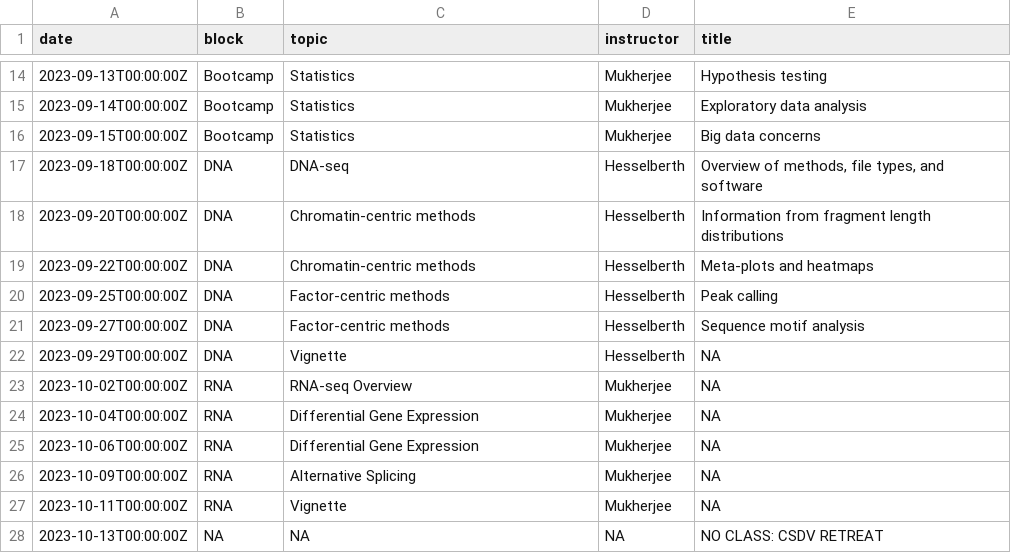
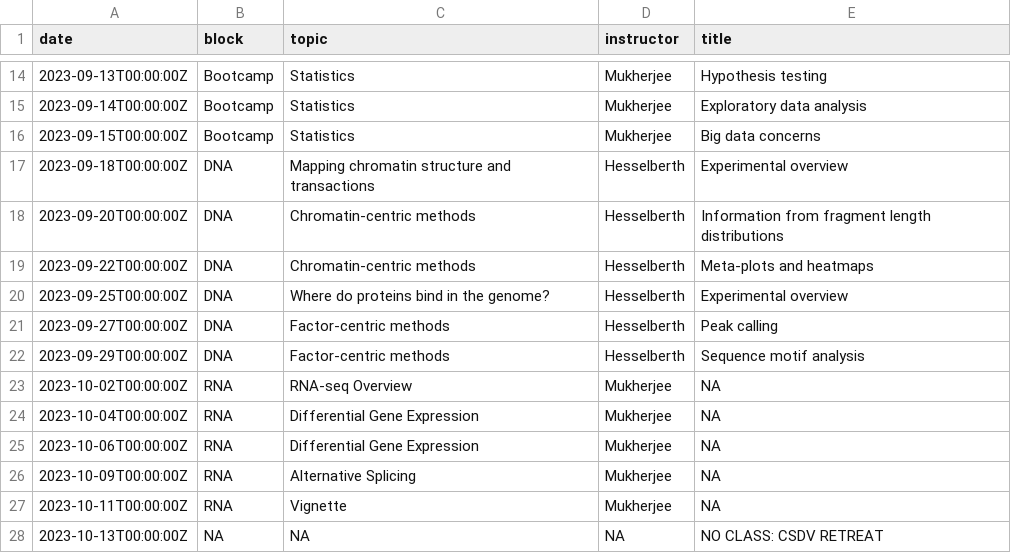
Before and after one commit to rnabioco/molb-7950, a TSV file: data/syllabus.tsv, drawn as a sheet; only a part is shown, gaps mark what is left out.

Commit message:
tweak syllabus

```diff
--- a/data/syllabus.tsv
+++ b/data/syllabus.tsv
@@ -16,8 +16,8 @@ date	block	topic	instructor	title
 2023-09-15T00:00:00Z	Bootcamp	Statistics	Mukherjee	Big data concerns
-2023-09-18T00:00:00Z	DNA	DNA-seq	Hesselberth	Overview of methods, file types, and software
+2023-09-18T00:00:00Z	DNA	Mapping chromatin structure and transactions	Hesselberth	Experimental overview
 2023-09-20T00:00:00Z	DNA	Chromatin-centric methods	Hesselberth	Information from fragment length distributions
 2023-09-22T00:00:00Z	DNA	Chromatin-centric methods	Hesselberth	Meta-plots and heatmaps
-2023-09-25T00:00:00Z	DNA	Factor-centric methods	Hesselberth	Peak calling
-2023-09-27T00:00:00Z	DNA	Factor-centric methods	Hesselberth	Sequence motif analysis
-2023-09-29T00:00:00Z	DNA	Vignette	Hesselberth	NA
+2023-09-25T00:00:00Z	DNA	Where do proteins bind in the genome?	Hesselberth	Experimental overview
+2023-09-27T00:00:00Z	DNA	Factor-centric methods	Hesselberth	Peak calling
+2023-09-29T00:00:00Z	DNA	Factor-centric methods	Hesselberth	Sequence motif analysis
 2023-10-02T00:00:00Z	RNA	RNA-seq Overview	Mukherjee	NA
```
